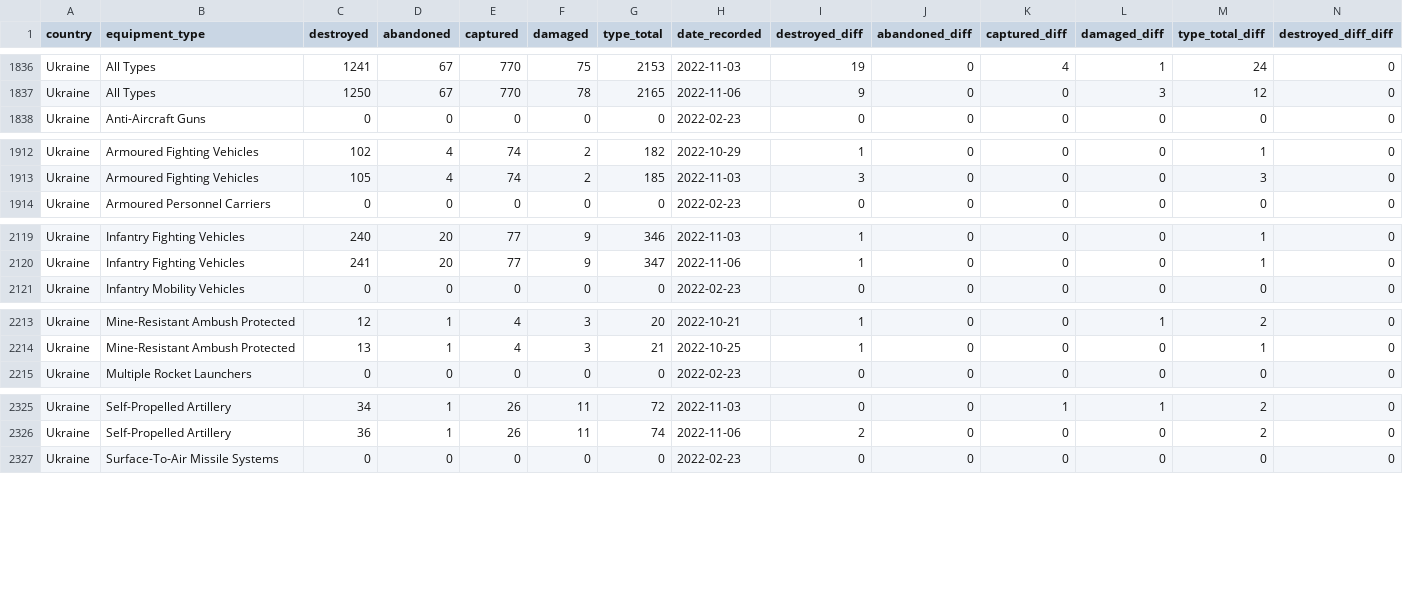
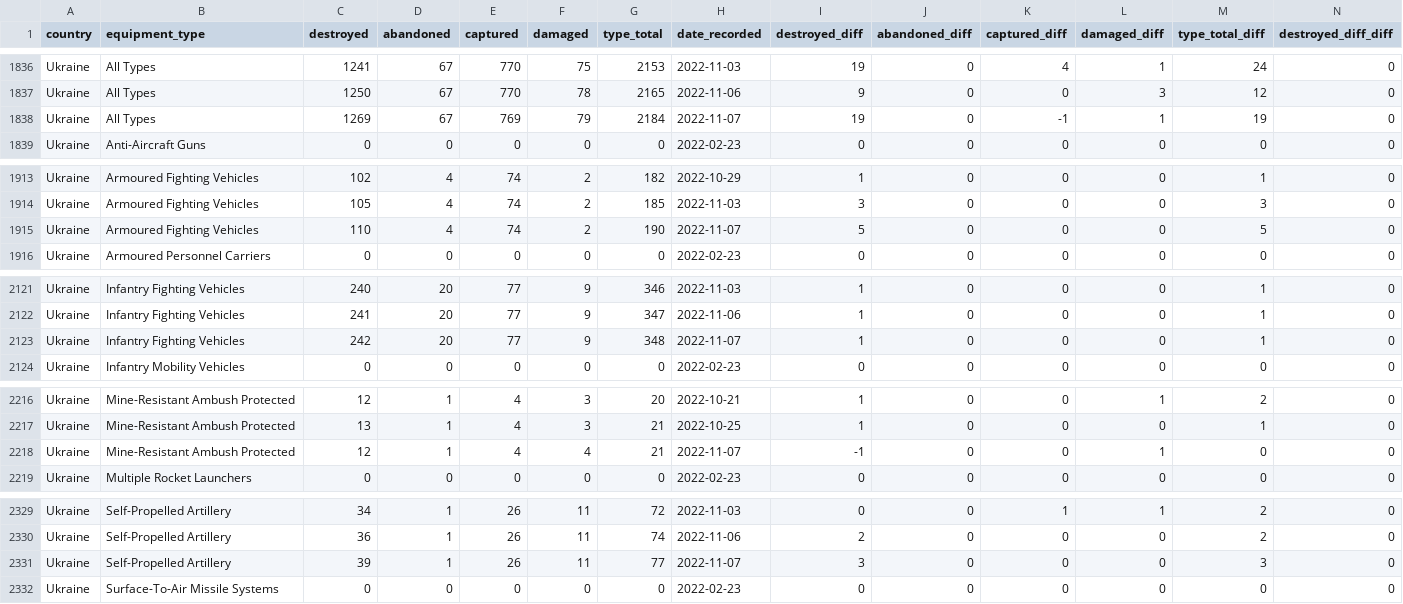
Before and after one commit to scarnecchia/oryx_data, a CSV file: daily_count.csv, drawn as a sheet; only a part is shown, gaps mark what is left out; rows hold the shown columns only; the diff covers the shown part only; the diff names each change by its address in the sheet, - before the commit and + after, or states it on an @@ line.

```diff
--- a/daily_count.csv
+++ b/daily_count.csv
+row 1838: Ukraine | All Types | 1269 | 67 | 769 | 79 | 2184 | 2022-11-07 | 19 | 0 | -1 | 1 | 19 | 0
+row 1915: Ukraine | Armoured Fighting Vehicles | 110 | 4 | 74 | 2 | 190 | 2022-11-07 | 5 | 0 | 0 | 0 | 5 | 0
+row 2123: Ukraine | Infantry Fighting Vehicles | 242 | 20 | 77 | 9 | 348 | 2022-11-07 | 1 | 0 | 0 | 0 | 1 | 0
+row 2218: Ukraine | Mine-Resistant Ambush Protected | 12 | 1 | 4 | 4 | 21 | 2022-11-07 | -1 | 0 | 0 | 1 | 0 | 0
+row 2331: Ukraine | Self-Propelled Artillery | 39 | 1 | 26 | 11 | 77 | 2022-11-07 | 3 | 0 | 0 | 0 | 3 | 0
```
Also changed, not shown: 3 added rows elsewhere in this file, event_abandoned.csv, event_captured.csv, 5 other files.
